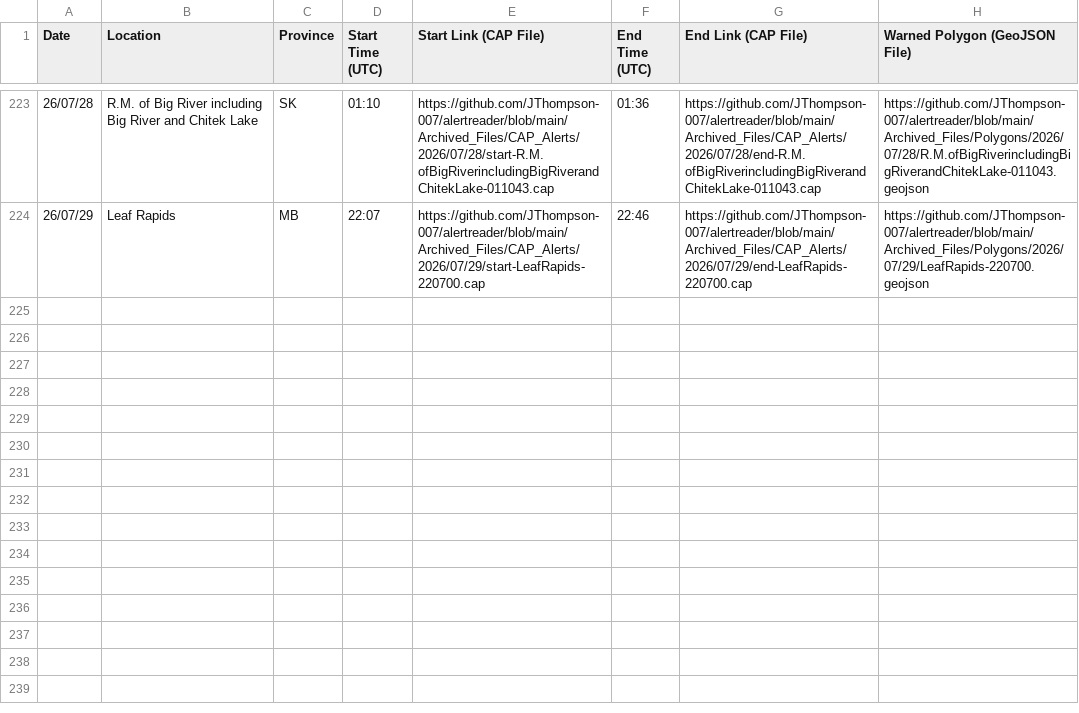
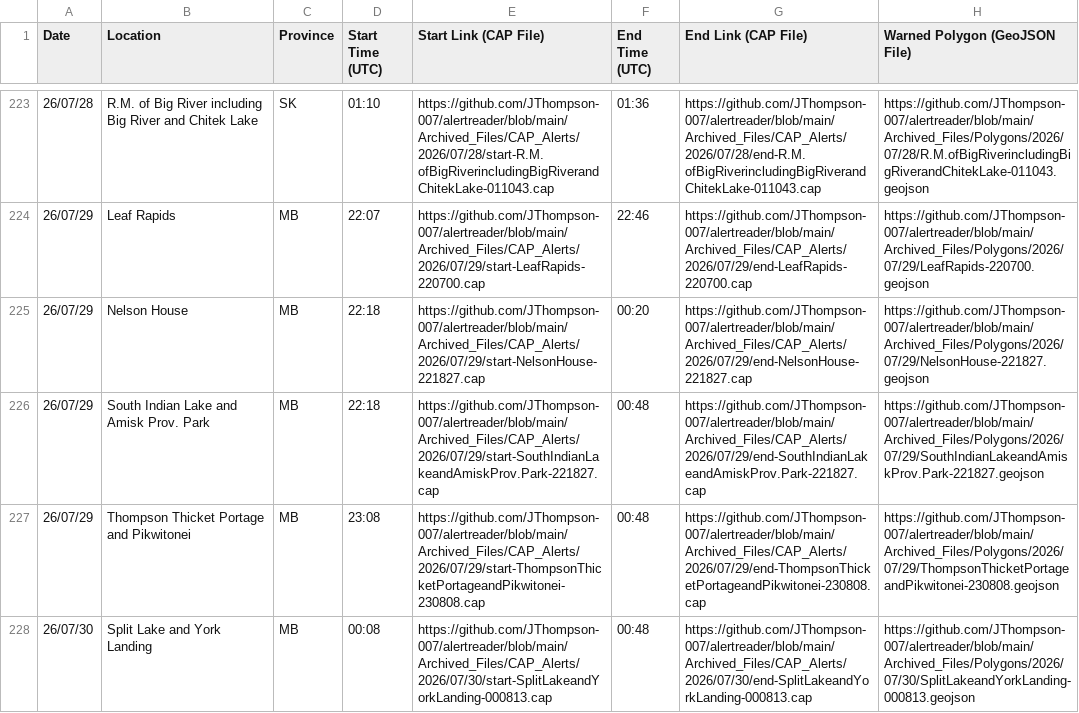
Before and after one commit to Canadian-Severe-Storms-Laboratory/tornado-alert-reader, a CSV file: finalAlerts.csv, drawn as a sheet; only a part is shown, gaps mark what is left out; the diff names each change by its address in the sheet, - before the commit and + after, or states it on an @@ line.

```diff
--- a/finalAlerts.csv
+++ b/finalAlerts.csv
+row 225: 26/07/29 | Nelson House | MB | 22:18 | https://github.com/JThompson-007/alertreader/blob/main/Archived_Files/CAP_Alerts/2026/07/29/start-NelsonHouse-221827.cap | 00:20 | https://github.com/JThompson-007/alertreader/blob/main/Archived_Files/CAP_Alerts/2026/07/29/end-NelsonHouse-221827.cap | https://github.com/JThompson-007/alertreader/blob/main/Archived_Files/Polygons/2026/07/29/NelsonHouse-221827.geojson
+row 226: 26/07/29 | South Indian Lake and Amisk Prov. Park | MB | 22:18 | https://github.com/JThompson-007/alertreader/blob/main/Archived_Files/CAP_Alerts/2026/07/29/start-SouthIndianLakeandAmiskProv.Park-221827.cap | 00:48 | https://github.com/JThompson-007/alertreader/blob/main/Archived_Files/CAP_Alerts/2026/07/29/end-SouthIndianLakeandAmiskProv.Park-221827.cap | https://github.com/JThompson-007/alertreader/blob/main/Archived_Files/Polygons/2026/07/29/SouthIndianLakeandAmiskProv.Park-221827.geojson
+row 227: 26/07/29 | Thompson Thicket Portage and Pikwitonei | MB | 23:08 | https://github.com/JThompson-007/alertreader/blob/main/Archived_Files/CAP_Alerts/2026/07/29/start-ThompsonThicketPortageandPikwitonei-230808.cap | 00:48 | https://github.com/JThompson-007/alertreader/blob/main/Archived_Files/CAP_Alerts/2026/07/29/end-ThompsonThicketPortageandPikwitonei-230808.cap | https://github.com/JThompson-007/alertreader/blob/main/Archived_Files/Polygons/2026/07/29/ThompsonThicketPortageandPikwitonei-230808.geojson
+row 228: 26/07/30 | Split Lake and York Landing | MB | 00:08 | https://github.com/JThompson-007/alertreader/blob/main/Archived_Files/CAP_Alerts/2026/07/30/start-SplitLakeandYorkLanding-000813.cap | 00:48 | https://github.com/JThompson-007/alertreader/blob/main/Archived_Files/CAP_Alerts/2026/07/30/end-SplitLakeandYorkLanding-000813.cap | https://github.com/JThompson-007/alertreader/blob/main/Archived_Files/Polygons/2026/07/30/SplitLakeandYorkLanding-000813.geojson
```
Also changed, not shown: 7 other files.
